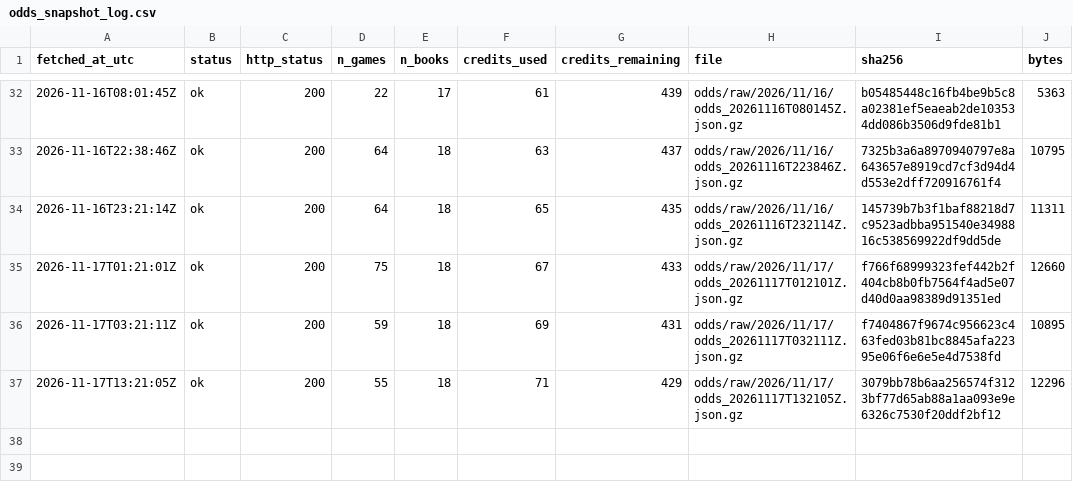
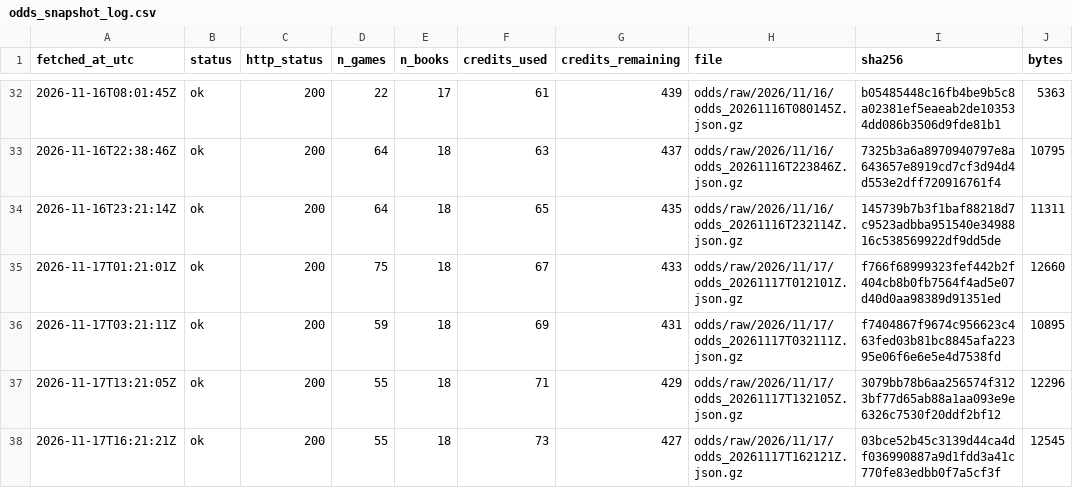
Before and after one commit to ohektner/shac-sb-index, a CSV file: data/status/odds_snapshot_log.csv, drawn as a sheet; only a part is shown, gaps mark what is left out.

```diff
--- a/data/status/odds_snapshot_log.csv
+++ b/data/status/odds_snapshot_log.csv
@@ -37 +37,2 @@ fetched_at_utc,status,http_status,n_games,n_books,credits_used,credits_remaining
 2026-11-17T13:21:05Z,ok,200,55,18,71,429,odds/raw/2026/11/17/odds_20261117T132105Z.json.gz,3079bb78b6aa256574f3123bf77d65ab88a1aa093e9e6326c7530f20ddf2bf12,12296
+2026-11-17T16:21:21Z,ok,200,55,18,73,427,odds/raw/2026/11/17/odds_20261117T162121Z.json.gz,03bce52b45c3139d44ca4df036990887a9d1fdd3a41c770fe83edbb0f7a5cf3f,12545
```
